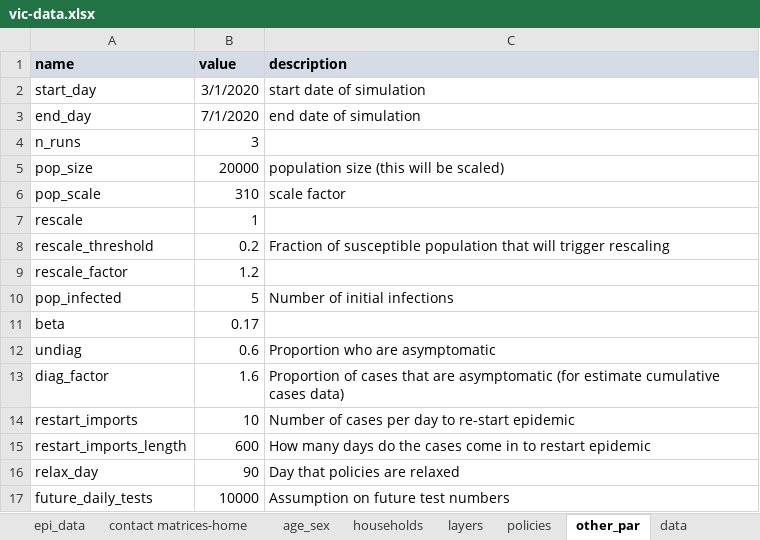
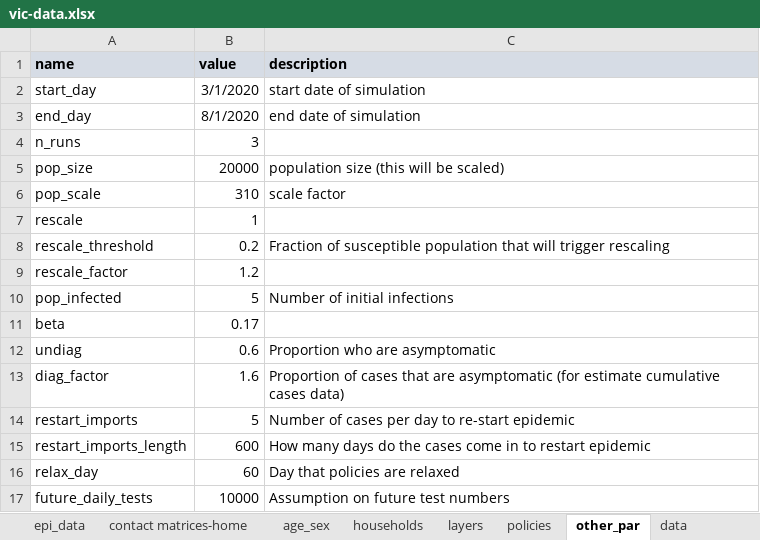
Before and after one commit to brain-modelling-group/covasim-qld-model, an Excel workbook: data/vic-data.xlsx, sheet other_par, drawn as a sheet; values as stored, in another font and other column widths than the file's, no borders; the diff names each change by its address in the sheet, - before the commit and + after, or states it on an @@ line.

```diff
--- a/data/vic-data.xlsx (sheet other_par)
+++ b/data/vic-data.xlsx (sheet other_par)
-B3 (value): 7/1/2020
+B3 (value): 8/1/2020
-B14 (value): 10
+B14 (value): 5
-B16 (value): 90
+B16 (value): 60
```
Also changed, not shown: 1 other file.
